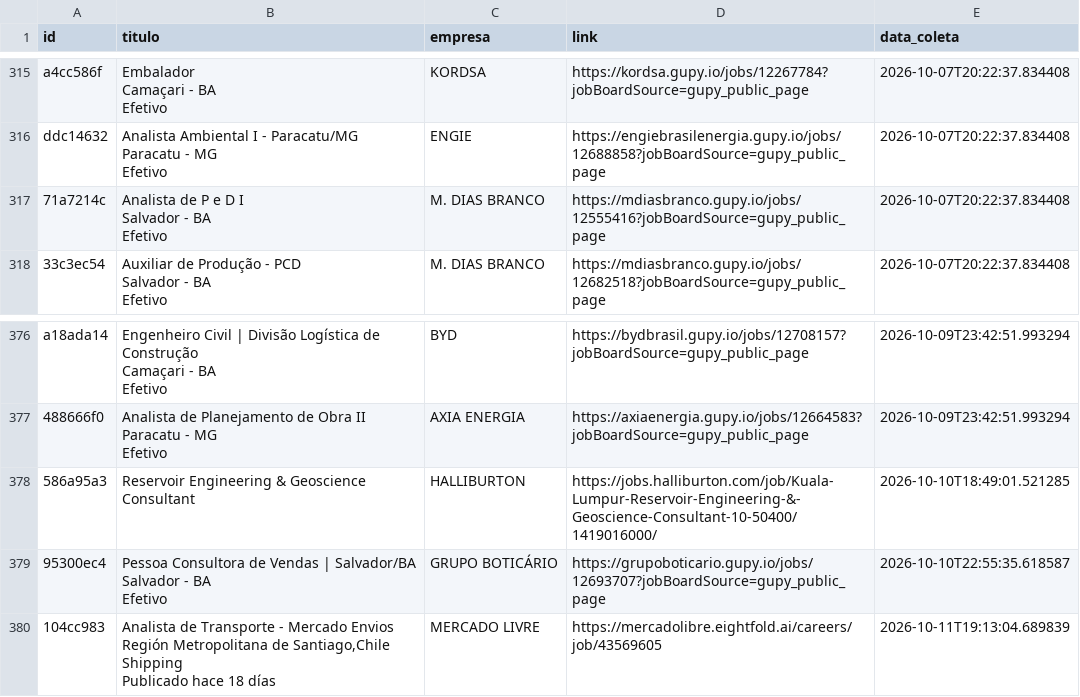
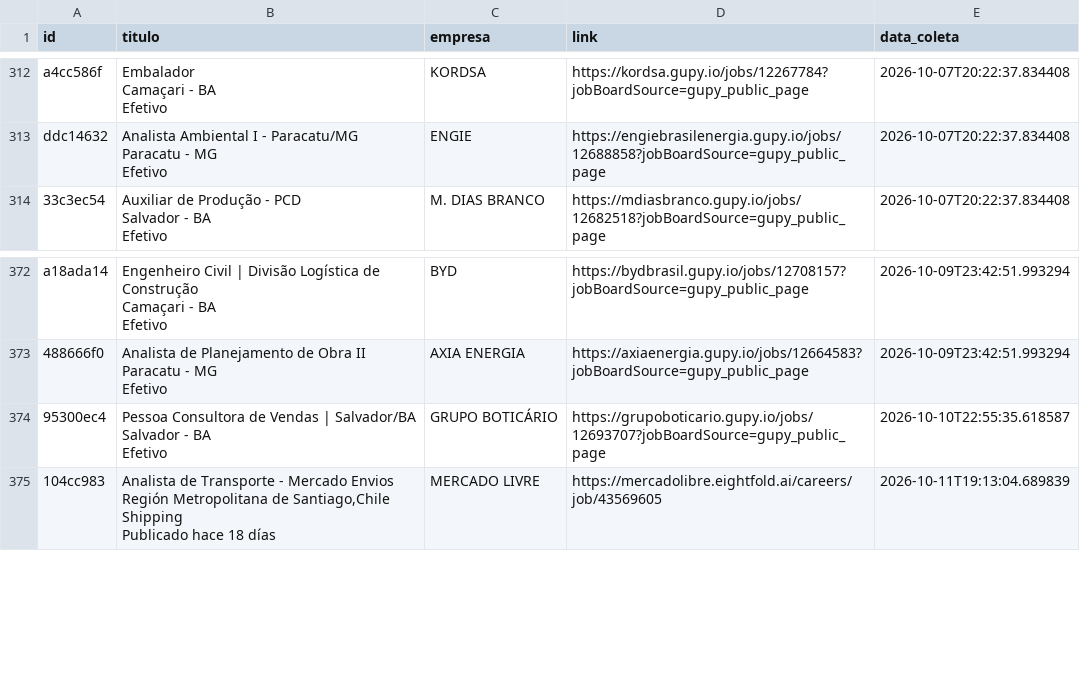
Before and after one commit to AndreyCarlos07/central-vagas, a CSV file: vagas_backup.csv, drawn as a sheet; only a part is shown, gaps mark what is left out; the diff covers the shown part only.

```diff
--- a/vagas_backup.csv
+++ b/vagas_backup.csv
@@ -744,5 +737,2 @@ Paracatu - MG
 Efetivo",ENGIE,https://engiebrasilenergia.gupy.io/jobs/12688858?jobBoardSource=gupy_public_page,2026-10-07T20:22:37.834408
-71a7214c,"Analista de P e D I
-Salvador - BA
-Efetivo",M. DIAS BRANCO,https://mdiasbranco.gupy.io/jobs/12555416?jobBoardSource=gupy_public_page,2026-10-07T20:22:37.834408
 33c3ec54,"Auxiliar de Produção - PCD
@@ -898,3 +888,2 @@ Paracatu - MG
 Efetivo",AXIA ENERGIA,https://axiaenergia.gupy.io/jobs/12664583?jobBoardSource=gupy_public_page,2026-10-09T23:42:51.993294
-586a95a3,Reservoir Engineering & Geoscience Consultant,HALLIBURTON,https://jobs.halliburton.com/job/Kuala-Lumpur-Reservoir-Engineering-&-Geoscience-Consultant-10-50400/1419016000/,2026-10-10T18:49:01.521285
 95300ec4,"Pessoa Consultora de Vendas | Salvador/BA
```
Also changed, not shown: 12 added rows and 13 removed rows elsewhere in this file.
